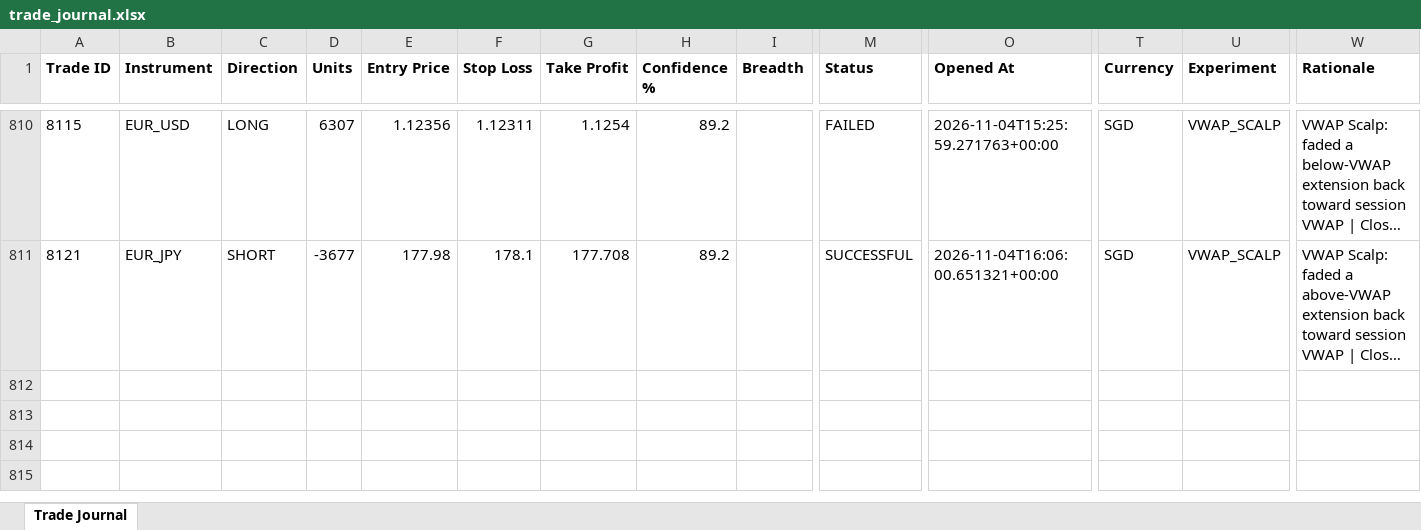
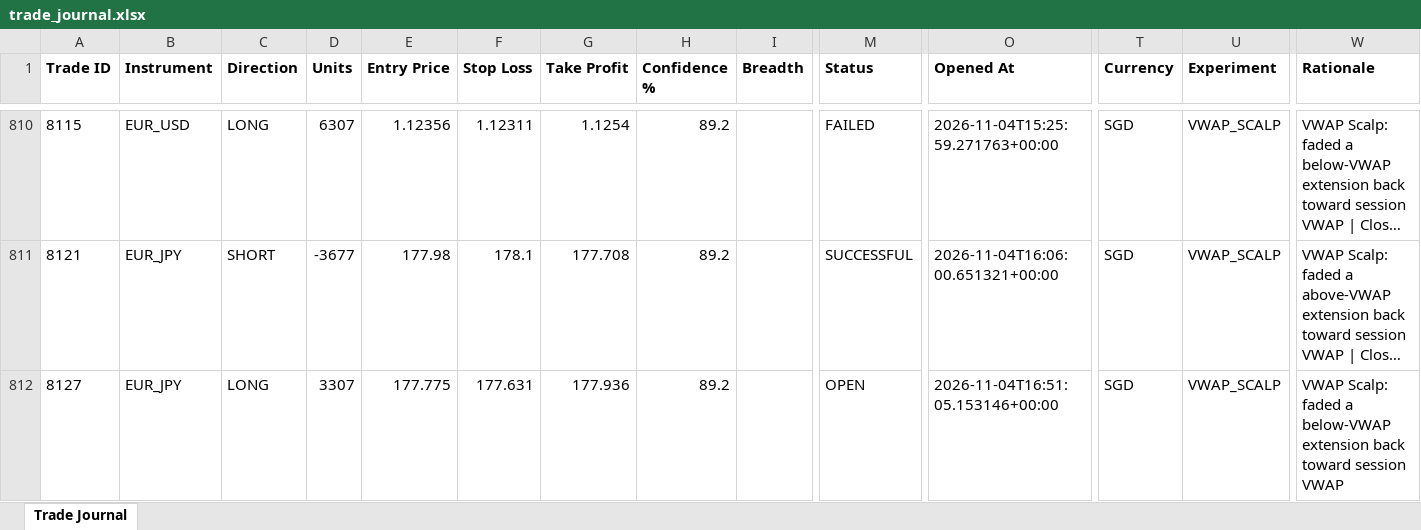
Before and after one commit to wxthesparthaaa/Claude-Forex-Agent, an Excel workbook: trade_journal.xlsx, sheet Trade Journal, drawn as a sheet; only a part is shown, gaps mark what is left out; long unchanged cells end in …; values as stored, in another font and other column widths than the file's, no borders; rows hold the shown columns only; the diff names each change by its address in the sheet, - before the commit and + after, or states it on an @@ line.

Commit message:
Update trade_journal.xlsx

```diff
--- a/trade_journal.xlsx (sheet Trade Journal)
+++ b/trade_journal.xlsx (sheet Trade Journal)
+row 812: 8127 | EUR_JPY | LONG | 3307 | 177.775 | 177.631 | 177.936 | 89.2 |  | OPEN | 2026-11-04T16:51:05.153146+00:00 | SGD | VWAP_SCALP | VWAP Scalp: faded a below-VWAP extension back toward session VWAP
```
